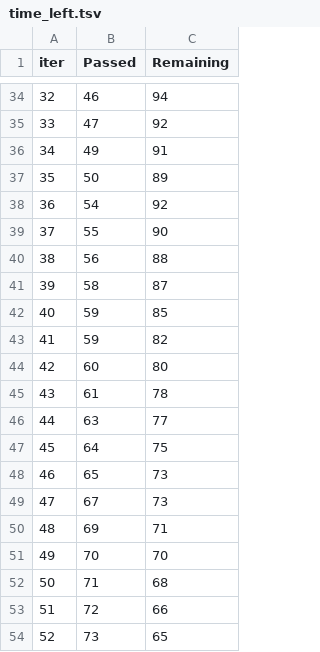
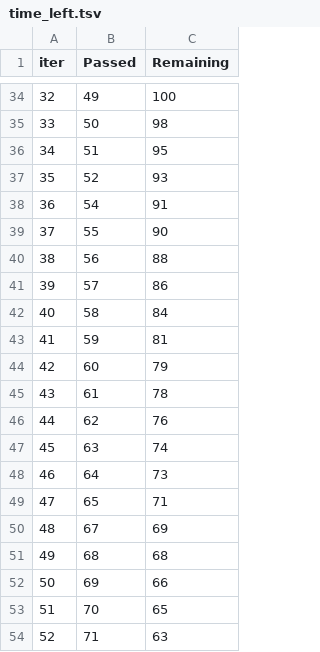
Before and after one commit to Zabih-khan/mlproject, a TSV file: catboost_info/time_left.tsv, drawn as a sheet; only a part is shown, gaps mark what is left out; the diff covers the shown part only.

```diff
--- a/catboost_info/time_left.tsv
+++ b/catboost_info/time_left.tsv
@@ -34,21 +34,21 @@ iter	Passed	Remaining
-32	46	94
-33	47	92
-34	49	91
-35	50	89
-36	54	92
+32	49	100
+33	50	98
+34	51	95
+35	52	93
+36	54	91
 37	55	90
 38	56	88
-39	58	87
-40	59	85
-41	59	82
-42	60	80
+39	57	86
+40	58	84
+41	59	81
+42	60	79
 43	61	78
-44	63	77
-45	64	75
-46	65	73
-47	67	73
-48	69	71
-49	70	70
-50	71	68
-51	72	66
-52	73	65
+44	62	76
+45	63	74
+46	64	73
+47	65	71
+48	67	69
+49	68	68
+50	69	66
+51	70	65
+52	71	63
```
Also changed, not shown: 152 edited cells elsewhere in this file, 6 other files.
